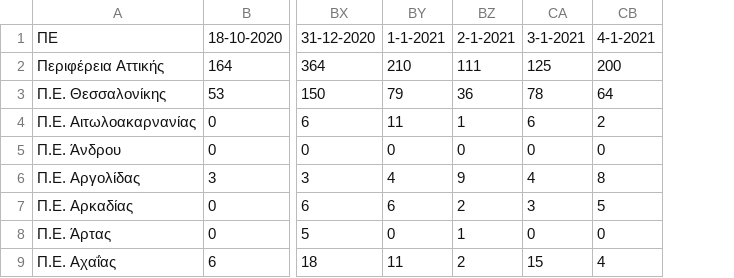
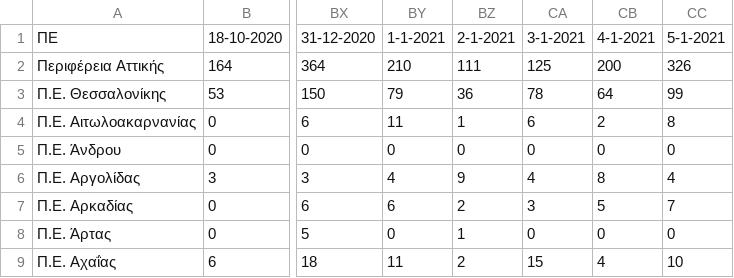
Before and after one commit to spyros-lytras/krousmata, a CSV file: gsc2.csv, drawn as a sheet; only a part is shown, gaps mark what is left out; the diff names each change by its address in the sheet, - before the commit and + after, or states it on an @@ line.

```diff
--- a/gsc2.csv
+++ b/gsc2.csv
+column CC, rows 1-9: 5-1-2021 | 326 | 99 | 8 | 0 | 4 | 7 | 0 | 10
```
Also changed, not shown: 1 other file.
